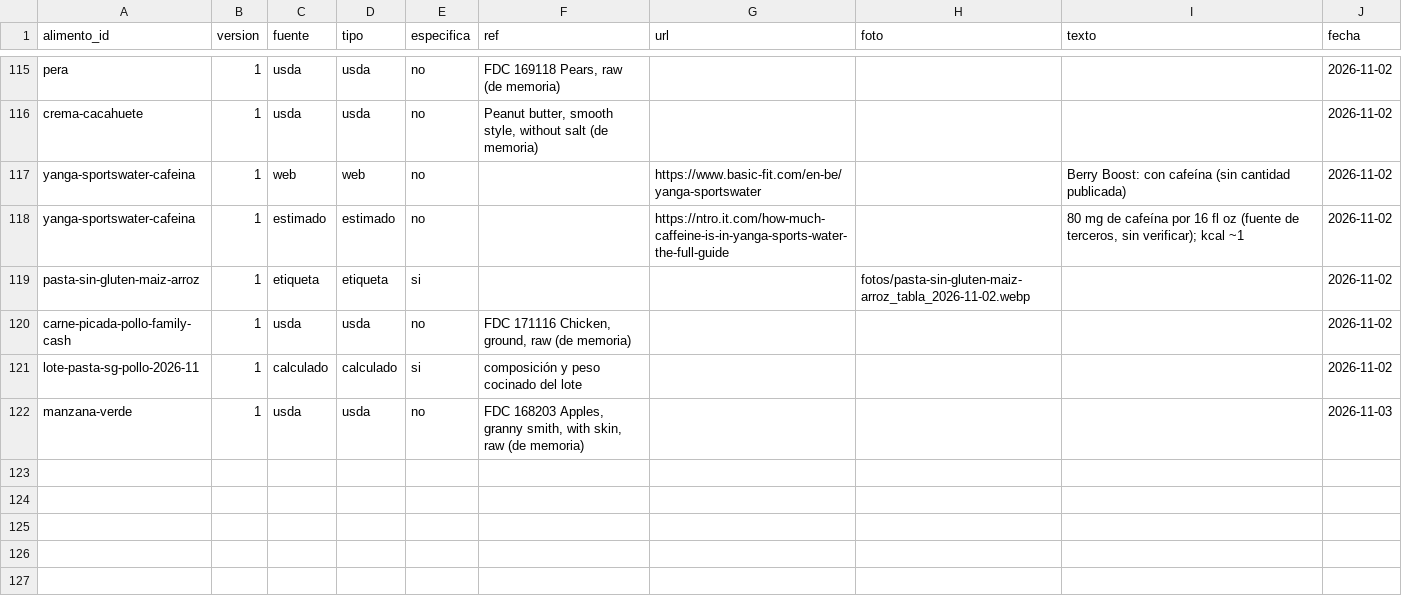
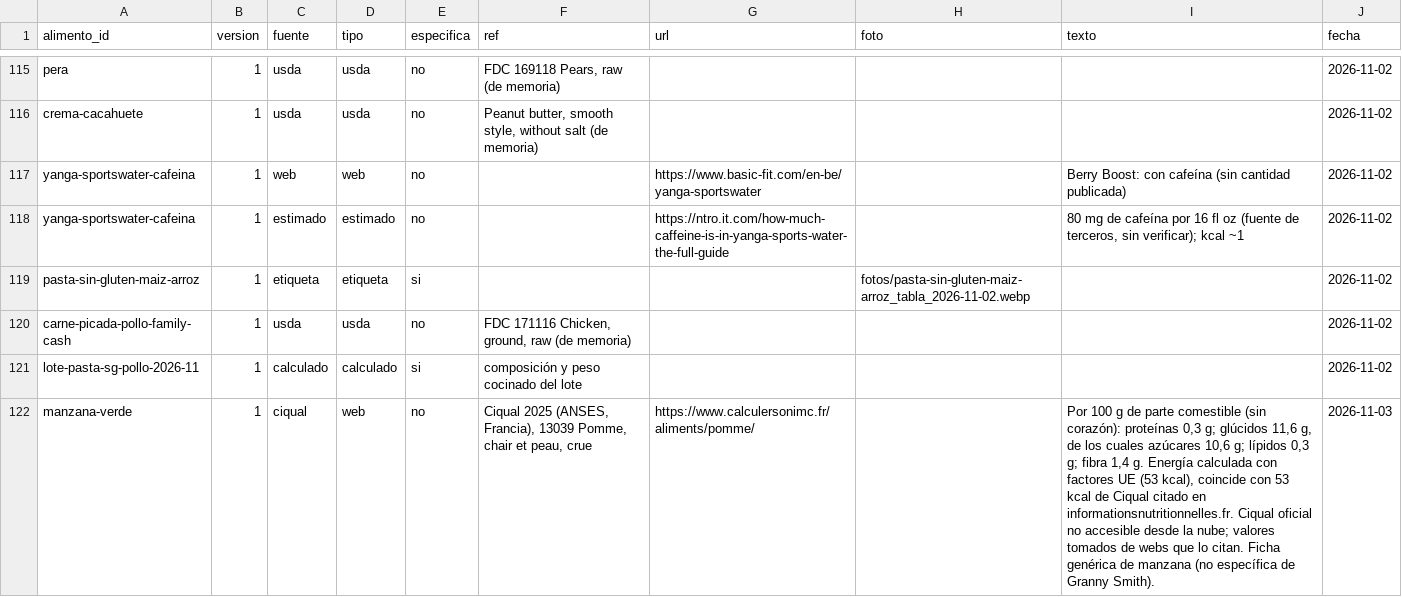
Before and after one commit to DreiSup/salud, a CSV file: datos/fuentes.csv, drawn as a sheet; only a part is shown, gaps mark what is left out.

```diff
--- a/datos/fuentes.csv
+++ b/datos/fuentes.csv
@@ -121,2 +121,2 @@ carne-picada-pollo-family-cash,1,usda,usda,no,"FDC 171116 Chicken, ground, raw (
 lote-pasta-sg-pollo-2026-11,1,calculado,calculado,si,composición y peso cocinado del lote,,,,2026-11-02
-manzana-verde,1,usda,usda,no,"FDC 168203 Apples, granny smith, with skin, raw (de memoria)",,,,2026-11-03
+manzana-verde,1,ciqual,web,no,"Ciqual 2025 (ANSES, Francia), 13039 Pomme, chair et peau, crue",https://www.calculersonimc.fr/aliments/pomme/,,"Por 100 g de parte comestible (sin corazón): proteínas 0,3 g; glúcidos 11,6 g, de los cuales azúcares 10,6 g; lípidos 0,3 g; fibra 1,4 g. Energía calculada con factores UE (53 kcal), coincide con 53 kcal de Ciqual citado en informationsnutritionnelles.fr. Ciqual oficial no accesible desde la nube; valores tomados de webs que lo citan. Ficha genérica de manzana (no específica de Granny Smith).",2026-11-03
```
Also changed, not shown: datos/alimentos.csv, datos/nutrientes.csv, 1 other file.
